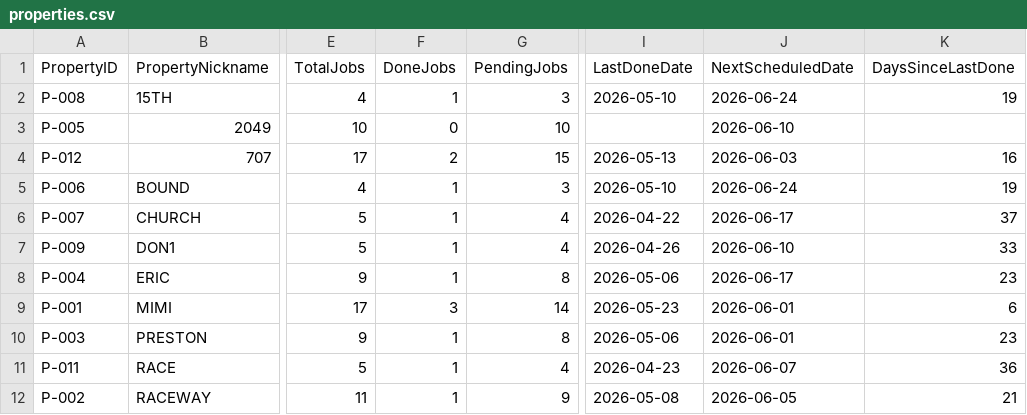
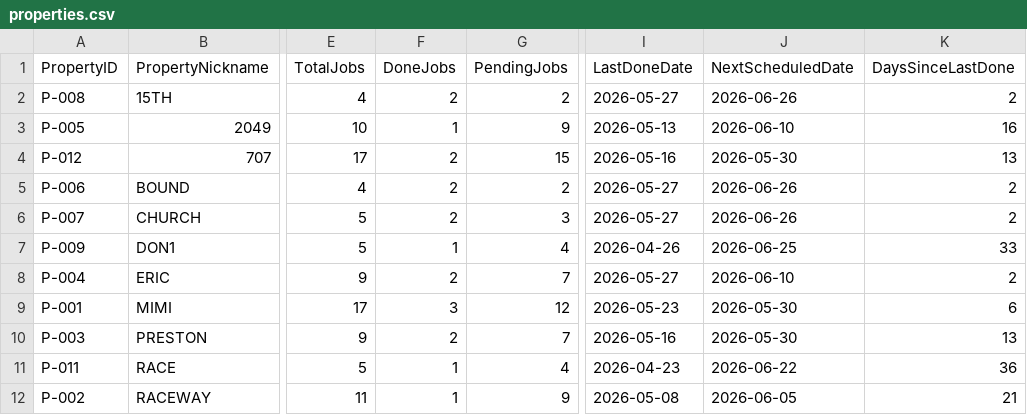
Before and after one commit to emw-oldwell/oldwell-mowing-dashboard, a CSV file: exports/properties.csv, drawn as a sheet; only a part is shown, gaps mark what is left out; the diff names each change by its address in the sheet, - before the commit and + after, or states it on an @@ line.

```diff
--- a/exports/properties.csv
+++ b/exports/properties.csv
-F2 (DoneJobs): 1
+F2 (DoneJobs): 2
-G2 (PendingJobs): 3
+G2 (PendingJobs): 2
-I2 (LastDoneDate): 2026-05-10
+I2 (LastDoneDate): 2026-05-27
-J2 (NextScheduledDate): 2026-06-24
+J2 (NextScheduledDate): 2026-06-26
-K2 (DaysSinceLastDone): 19
+K2 (DaysSinceLastDone): 2
-F3 (DoneJobs): 0
+F3 (DoneJobs): 1
-G3 (PendingJobs): 10
+G3 (PendingJobs): 9
-I3 (LastDoneDate): (empty)
+I3 (LastDoneDate): 2026-05-13
-K3 (DaysSinceLastDone): (empty)
+K3 (DaysSinceLastDone): 16
-I4 (LastDoneDate): 2026-05-13
+I4 (LastDoneDate): 2026-05-16
-J4 (NextScheduledDate): 2026-06-03
+J4 (NextScheduledDate): 2026-05-30
-K4 (DaysSinceLastDone): 16
+K4 (DaysSinceLastDone): 13
-F5:F6 (DoneJobs): 1
+F5:F6 (DoneJobs): 2
-G5 (PendingJobs): 3
+G5 (PendingJobs): 2
-I5 (LastDoneDate): 2026-05-10
+I5 (LastDoneDate): 2026-05-27
-J5 (NextScheduledDate): 2026-06-24
+J5 (NextScheduledDate): 2026-06-26
-K5 (DaysSinceLastDone): 19
+K5 (DaysSinceLastDone): 2
-G6 (PendingJobs): 4
+G6 (PendingJobs): 3
-I6 (LastDoneDate): 2026-04-22
+I6 (LastDoneDate): 2026-05-27
-J6 (NextScheduledDate): 2026-06-17
+J6 (NextScheduledDate): 2026-06-26
-K6 (DaysSinceLastDone): 37
+K6 (DaysSinceLastDone): 2
-J7 (NextScheduledDate): 2026-06-10
+J7 (NextScheduledDate): 2026-06-25
-F8 (DoneJobs): 1
+F8 (DoneJobs): 2
-G8 (PendingJobs): 8
+G8 (PendingJobs): 7
-I8 (LastDoneDate): 2026-05-06
+I8 (LastDoneDate): 2026-05-27
-J8 (NextScheduledDate): 2026-06-17
+J8 (NextScheduledDate): 2026-06-10
-K8 (DaysSinceLastDone): 23
+K8 (DaysSinceLastDone): 2
-G9 (PendingJobs): 14
+G9 (PendingJobs): 12
-J9:J10 (NextScheduledDate): 2026-06-01
+J9:J10 (NextScheduledDate): 2026-05-30
-F10 (DoneJobs): 1
+F10 (DoneJobs): 2
-G10 (PendingJobs): 8
+G10 (PendingJobs): 7
-I10 (LastDoneDate): 2026-05-06
+I10 (LastDoneDate): 2026-05-16
-K10 (DaysSinceLastDone): 23
+K10 (DaysSinceLastDone): 13
-J11 (NextScheduledDate): 2026-06-07
+J11 (NextScheduledDate): 2026-06-22
```
Also changed, not shown: exports/crews.csv, exports/schedule.csv, 1 other file.
